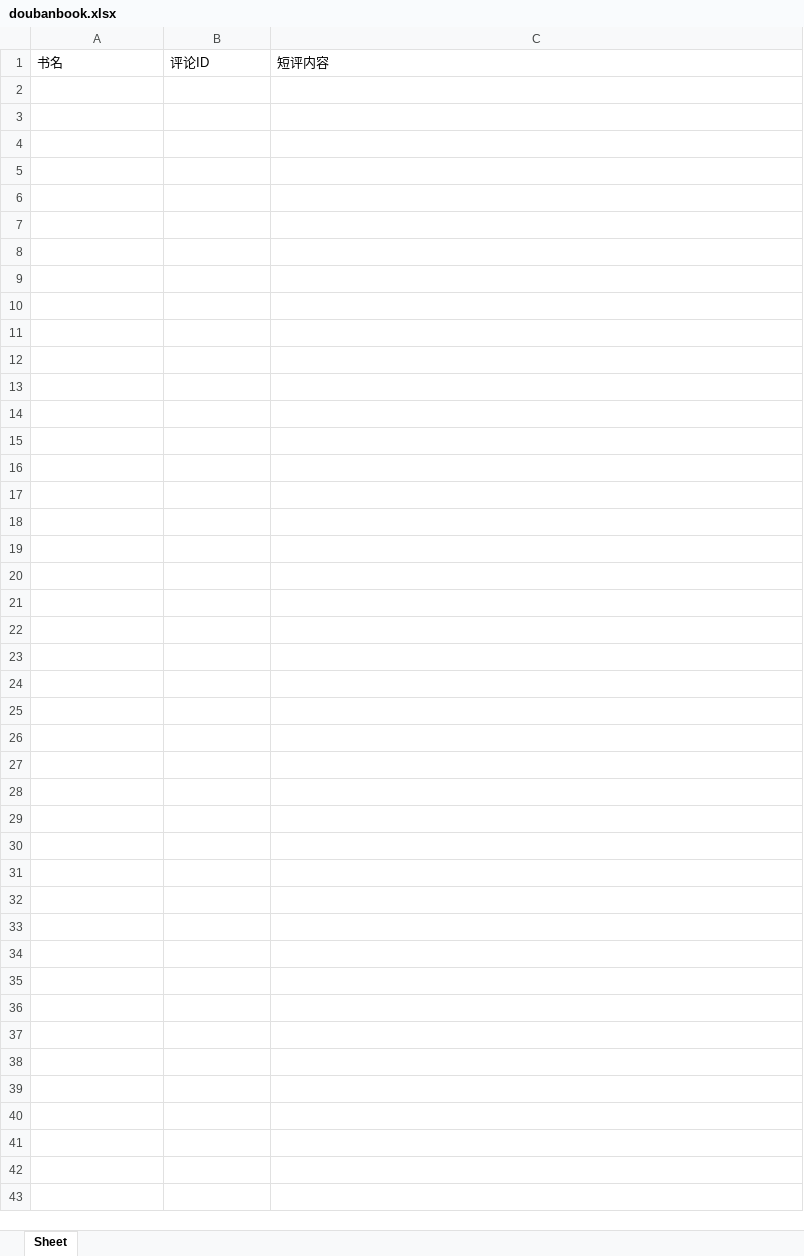
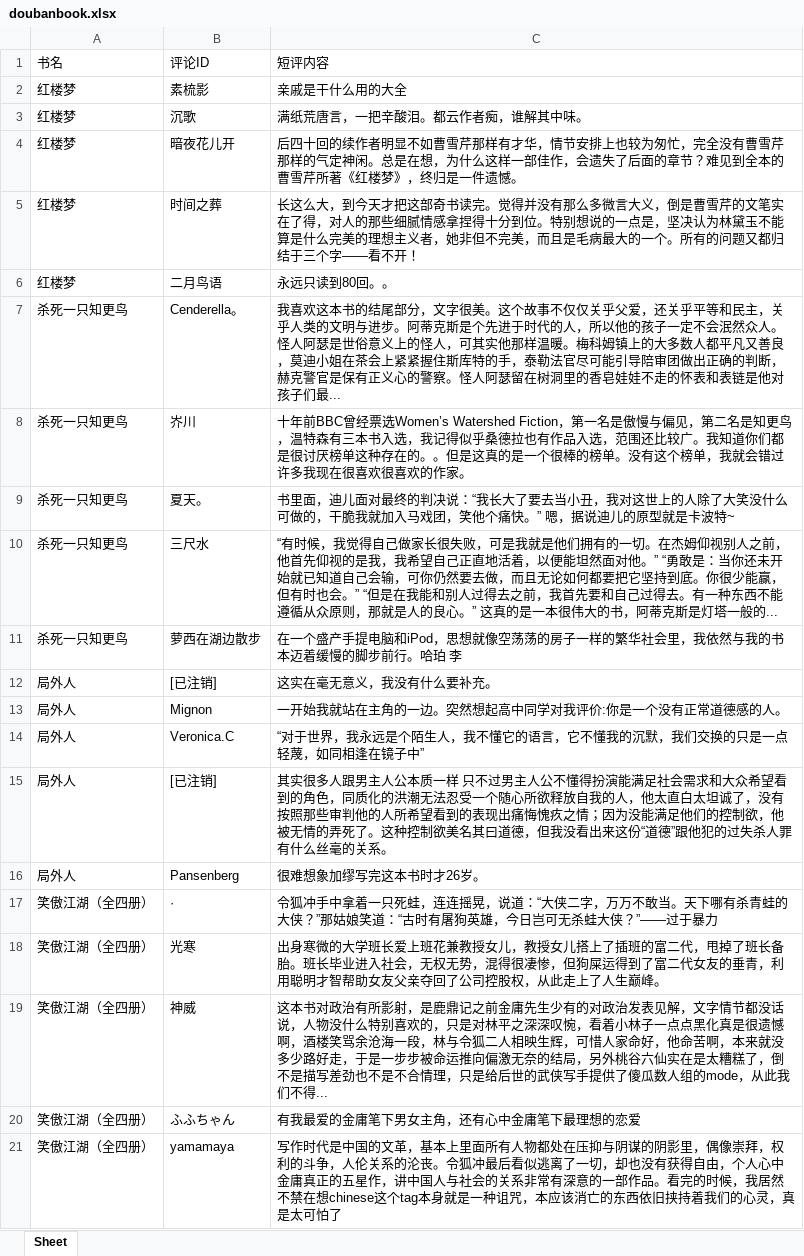
Before and after one commit to xyzdudu/python_code, an Excel workbook: doubanbook/doubanbook.xlsx, sheet Sheet, drawn as a sheet; only a part is shown; values as stored, in another font and other column widths than the file's, no borders; the diff covers the shown part only; the diff names each change by its address in the sheet, - before the commit and + after, or states it on an @@ line.

```diff
--- a/doubanbook/doubanbook.xlsx (sheet Sheet)
+++ b/doubanbook/doubanbook.xlsx (sheet Sheet)
+row 2: 红楼梦 | 素梳影 | 亲戚是干什么用的大全
+row 3: 红楼梦 | 沉歌 | 满纸荒唐言，一把辛酸泪。都云作者痴，谁解其中味。
+row 4: 红楼梦 | 暗夜花儿开 | 后四十回的续作者明显不如曹雪芹那样有才华，情节安排上也较为匆忙，完全没有曹雪芹那样的气定神闲。总是在想，为什么这样一部佳作，会遗失了后面的章节？难见到全本的曹雪芹所著《红楼梦》，终归是一件遗憾。
+row 5: 红楼梦 | 时间之葬 | 长这么大，到今天才把这部奇书读完。觉得并没有那么多微言大义，倒是曹雪芹的文笔实在了得，对人的那些细腻情感拿捏得十分到位。特别想说的一点是，坚决认为林黛玉不能算是什么完美的理想主义者，她非但不完美，而且是毛病最大的一个。所有的问题又都归结于三个字——看不开！
+row 6: 红楼梦 | 二月鸟语 | 永远只读到80回。。
+row 7: 杀死一只知更鸟 | Cenderella。 | 我喜欢这本书的结尾部分，文字很美。这个故事不仅仅关乎父爱，还关乎平等和民主，关乎人类的文明与进步。阿蒂克斯是个先进于时代的人，所以他的孩子一定不会泯然众人。怪人阿瑟是世俗意义上的怪人，可其实他那样温暖。梅科姆镇上的大多数人都平凡又善良，莫迪小姐在茶会上紧紧握住斯库特的手，泰勒法官尽可能引导陪审团做出正确的判断，赫克警官是保有正义心的警察。怪人阿瑟留在树洞里的香皂娃娃不走的怀表和表链是他对孩子们最...
+row 8: 杀死一只知更鸟 | 岕川 | 十年前BBC曾经票选Women’s Watershed Fiction，第一名是傲慢与偏见，第二名是知更鸟，温特森有三本书入选，我记得似乎桑德拉也有作品入选，范围还比较广。我知道你们都是很讨厌榜单这种存在的。。但是这真的是一个很棒的榜单。没有这个榜单，我就会错过许多我现在很喜欢很喜欢的作家。
+row 9: 杀死一只知更鸟 | 夏天。 | 书里面，迪儿面对最终的判决说：“我长大了要去当小丑，我对这世上的人除了大笑没什么可做的，干脆我就加入马戏团，笑他个痛快。” 嗯，据说迪儿的原型就是卡波特~
+row 10: 杀死一只知更鸟 | 三尺水 | “有时候，我觉得自己做家长很失败，可是我就是他们拥有的一切。在杰姆仰视别人之前，他首先仰视的是我，我希望自己正直地活着，以便能坦然面对他。” “勇敢是：当你还未开始就已知道自己会输，可你仍然要去做，而且无论如何都要把它坚持到底。你很少能赢，但有时也会。” “但是在我能和别人过得去之前，我首先要和自己过得去。有一种东西不能遵循从众原则，那就是人的良心。” 这真的是一本很伟大的书，阿蒂克斯是灯塔一般的...
+row 11: 杀死一只知更鸟 | 萝西在湖边散步 | 在一个盛产手提电脑和iPod，思想就像空荡荡的房子一样的繁华社会里，我依然与我的书本迈着缓慢的脚步前行。哈珀 李
+row 12: 局外人 | [已注销] | 这实在毫无意义，我没有什么要补充。
+row 13: 局外人 | Mignon | 一开始我就站在主角的一边。突然想起高中同学对我评价:你是一个没有正常道德感的人。
+row 14: 局外人 | Veronica.C | “对于世界，我永远是个陌生人，我不懂它的语言，它不懂我的沉默，我们交换的只是一点轻蔑，如同相逢在镜子中”
+row 15: 局外人 | [已注销] | 其实很多人跟男主人公本质一样 只不过男主人公不懂得扮演能满足社会需求和大众希望看到的角色，同质化的洪潮无法忍受一个随心所欲释放自我的人，他太直白太坦诚了，没有按照那些审判他的人所希望看到的表现出痛悔愧疚之情；因为没能满足他们的控制欲，他被无情的弄死了。这种控制欲美名其曰道德，但我没看出来这份“道德”跟他犯的过失杀人罪有什么丝毫的关系。
+row 16: 局外人 | Pansenberg | 很难想象加缪写完这本书时才26岁。
+row 17: 笑傲江湖（全四册） | · | 令狐冲手中拿着一只死蛙，连连摇晃，说道：“大侠二字，万万不敢当。天下哪有杀青蛙的大侠？”那姑娘笑道：“古时有屠狗英雄，今日岂可无杀蛙大侠？”——过于暴力
+row 18: 笑傲江湖（全四册） | 光寒 | 出身寒微的大学班长爱上班花兼教授女儿，教授女儿搭上了插班的富二代，甩掉了班长备胎。班长毕业进入社会，无权无势，混得很凄惨，但狗屎运得到了富二代女友的垂青，利用聪明才智帮助女友父亲夺回了公司控股权，从此走上了人生巅峰。
+row 19: 笑傲江湖（全四册） | 神威 | 这本书对政治有所影射，是鹿鼎记之前金庸先生少有的对政治发表见解，文字情节都没话说，人物没什么特别喜欢的，只是对林平之深深叹惋，看着小林子一点点黑化真是很遗憾啊，酒楼笑骂余沧海一段，林与令狐二人相映生辉，可惜人家命好，他命苦啊，本来就没多少路好走，于是一步步被命运推向偏激无奈的结局，另外桃谷六仙实在是太糟糕了，倒不是描写差劲也不是不合情理，只是给后世的武侠写手提供了傻瓜数人组的mode，从此我们不得...
+row 20: 笑傲江湖（全四册） | ふふちゃん | 有我最爱的金庸笔下男女主角，还有心中金庸笔下最理想的恋爱
+row 21: 笑傲江湖（全四册） | yamamaya | 写作时代是中国的文革，基本上里面所有人物都处在压抑与阴谋的阴影里，偶像崇拜，权利的斗争，人伦关系的沦丧。令狐冲最后看似逃离了一切，却也没有获得自由，个人心中金庸真正的五星作，讲中国人与社会的关系非常有深意的一部作品。看完的时候，我居然不禁在想chinese这个tag本身就是一种诅咒，本应该消亡的东西依旧挟持着我们的心灵，真是太可怕了
```
Also changed, not shown: 105 added rows elsewhere in this sheet, 3 other files.
